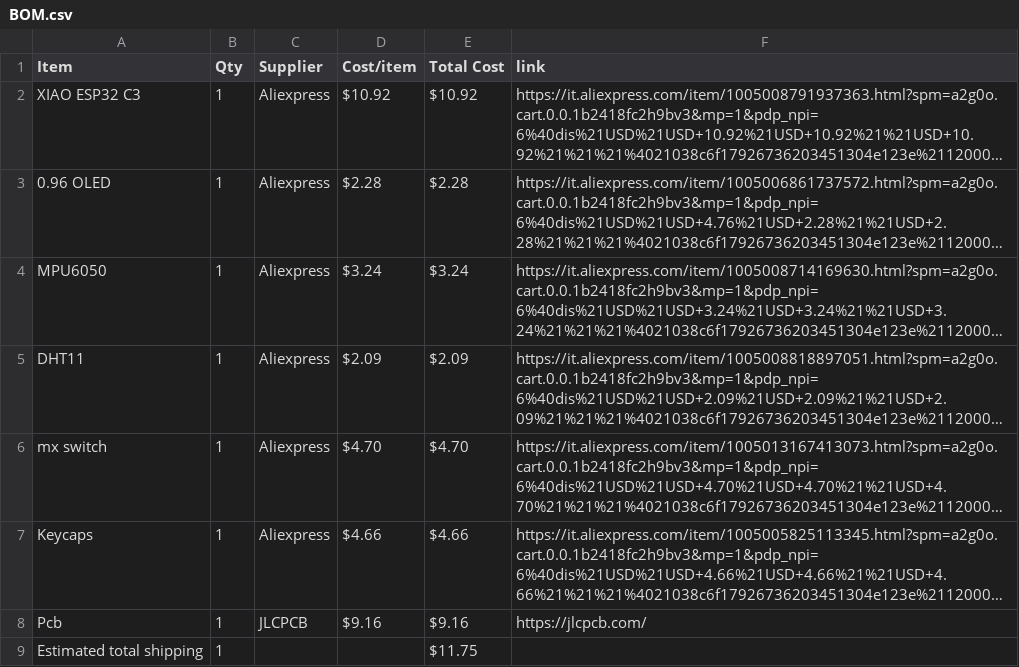
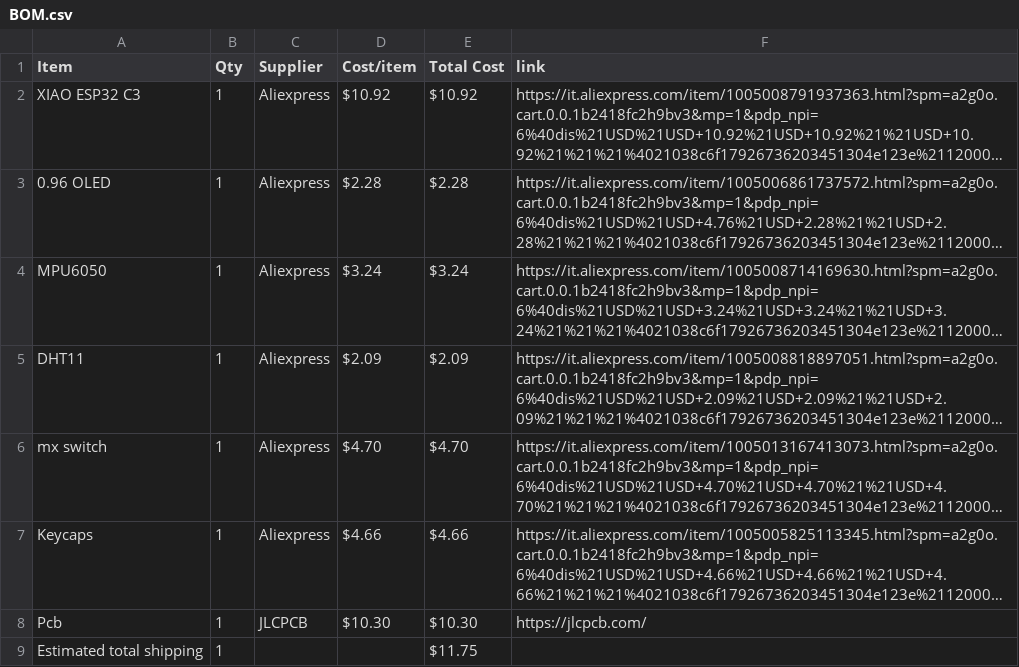
Before and after one commit to emdcomputer-crypto/Starbie, a CSV file: BOM.csv, drawn as a sheet; long unchanged cells end in …; the diff names each change by its address in the sheet, - before the commit and + after, or states it on an @@ line.

Commit message:
Sync Starbie from Half Life

```diff
--- a/BOM.csv
+++ b/BOM.csv
-D8 (Cost/item): $9.16
+D8 (Cost/item): $10.30
-E8 (Total Cost): $9.16
+E8 (Total Cost): $10.30
```
